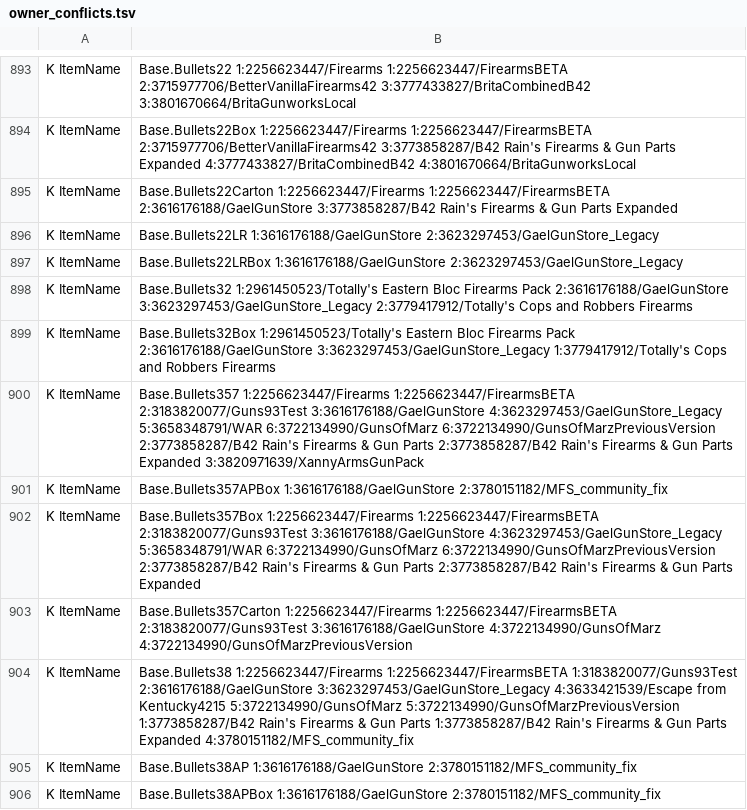
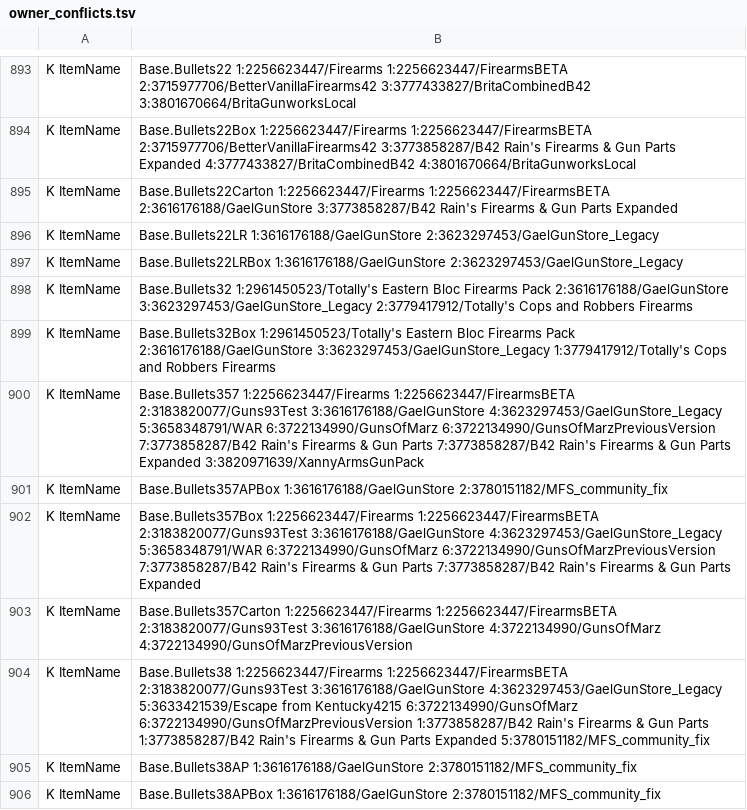
Before and after one commit to Minidoracat/MinidoracatModLangFor42, a TSV file: sources/owner_conflicts.tsv, drawn as a sheet; only a part is shown, gaps mark what is left out; the diff covers the shown part only.

```diff
--- a/sources/owner_conflicts.tsv
+++ b/sources/owner_conflicts.tsv
@@ -899,7 +899,7 @@ K	ItemName|Base.Bullets32	1:2961450523/Totally's Eastern Bloc Firearms Pack	2:36
 K	ItemName|Base.Bullets32Box	1:2961450523/Totally's Eastern Bloc Firearms Pack	2:3616176188/GaelGunStore	3:3623297453/GaelGunStore_Legacy	1:3779417912/Totally's Cops and Robbers Firearms
-K	ItemName|Base.Bullets357	1:2256623447/Firearms	1:2256623447/FirearmsBETA	2:3183820077/Guns93Test	3:3616176188/GaelGunStore	4:3623297453/GaelGunStore_Legacy	5:3658348791/WAR	6:3722134990/GunsOfMarz	6:3722134990/GunsOfMarzPreviousVersion	2:3773858287/B42 Rain's Firearms & Gun Parts	2:3773858287/B42 Rain's Firearms & Gun Parts Expanded	3:3820971639/XannyArmsGunPack
+K	ItemName|Base.Bullets357	1:2256623447/Firearms	1:2256623447/FirearmsBETA	2:3183820077/Guns93Test	3:3616176188/GaelGunStore	4:3623297453/GaelGunStore_Legacy	5:3658348791/WAR	6:3722134990/GunsOfMarz	6:3722134990/GunsOfMarzPreviousVersion	7:3773858287/B42 Rain's Firearms & Gun Parts	7:3773858287/B42 Rain's Firearms & Gun Parts Expanded	3:3820971639/XannyArmsGunPack
 K	ItemName|Base.Bullets357APBox	1:3616176188/GaelGunStore	2:3780151182/MFS_community_fix
-K	ItemName|Base.Bullets357Box	1:2256623447/Firearms	1:2256623447/FirearmsBETA	2:3183820077/Guns93Test	3:3616176188/GaelGunStore	4:3623297453/GaelGunStore_Legacy	5:3658348791/WAR	6:3722134990/GunsOfMarz	6:3722134990/GunsOfMarzPreviousVersion	2:3773858287/B42 Rain's Firearms & Gun Parts	2:3773858287/B42 Rain's Firearms & Gun Parts Expanded
+K	ItemName|Base.Bullets357Box	1:2256623447/Firearms	1:2256623447/FirearmsBETA	2:3183820077/Guns93Test	3:3616176188/GaelGunStore	4:3623297453/GaelGunStore_Legacy	5:3658348791/WAR	6:3722134990/GunsOfMarz	6:3722134990/GunsOfMarzPreviousVersion	7:3773858287/B42 Rain's Firearms & Gun Parts	7:3773858287/B42 Rain's Firearms & Gun Parts Expanded
 K	ItemName|Base.Bullets357Carton	1:2256623447/Firearms	1:2256623447/FirearmsBETA	2:3183820077/Guns93Test	3:3616176188/GaelGunStore	4:3722134990/GunsOfMarz	4:3722134990/GunsOfMarzPreviousVersion
-K	ItemName|Base.Bullets38	1:2256623447/Firearms	1:2256623447/FirearmsBETA	1:3183820077/Guns93Test	2:3616176188/GaelGunStore	3:3623297453/GaelGunStore_Legacy	4:3633421539/Escape from Kentucky4215	5:3722134990/GunsOfMarz	5:3722134990/GunsOfMarzPreviousVersion	1:3773858287/B42 Rain's Firearms & Gun Parts	1:3773858287/B42 Rain's Firearms & Gun Parts Expanded	4:3780151182/MFS_community_fix
+K	ItemName|Base.Bullets38	1:2256623447/Firearms	1:2256623447/FirearmsBETA	2:3183820077/Guns93Test	3:3616176188/GaelGunStore	4:3623297453/GaelGunStore_Legacy	5:3633421539/Escape from Kentucky4215	6:3722134990/GunsOfMarz	6:3722134990/GunsOfMarzPreviousVersion	1:3773858287/B42 Rain's Firearms & Gun Parts	1:3773858287/B42 Rain's Firearms & Gun Parts Expanded	5:3780151182/MFS_community_fix
 K	ItemName|Base.Bullets38AP	1:3616176188/GaelGunStore	2:3780151182/MFS_community_fix
```
Also changed, not shown: 1 removed row and 14 edited cells elsewhere in this file, 51 other files.
